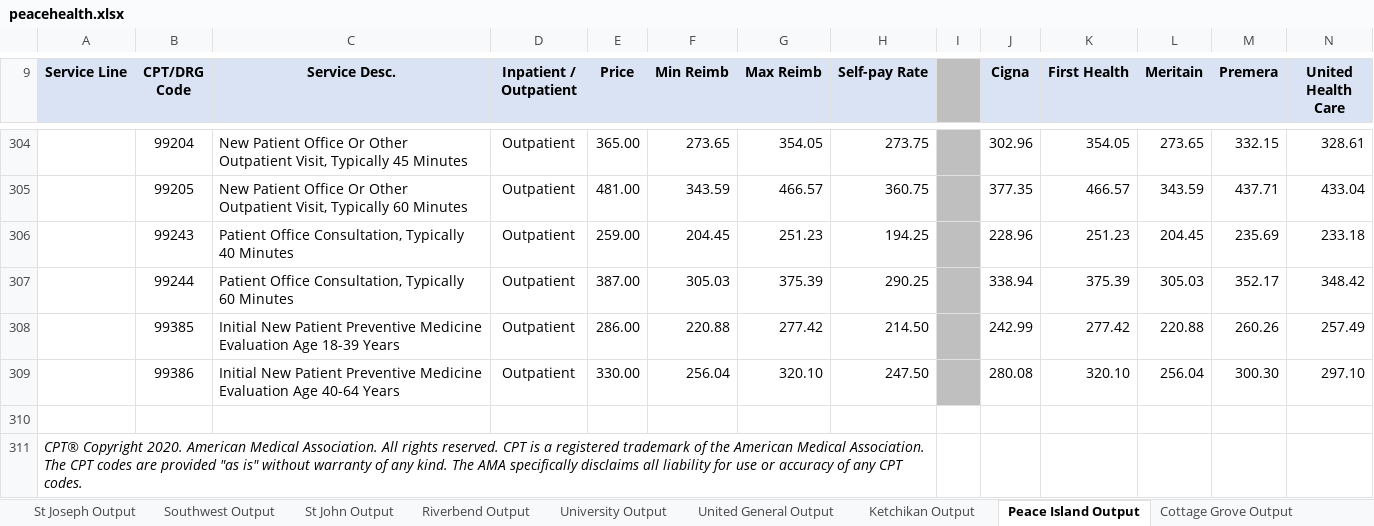
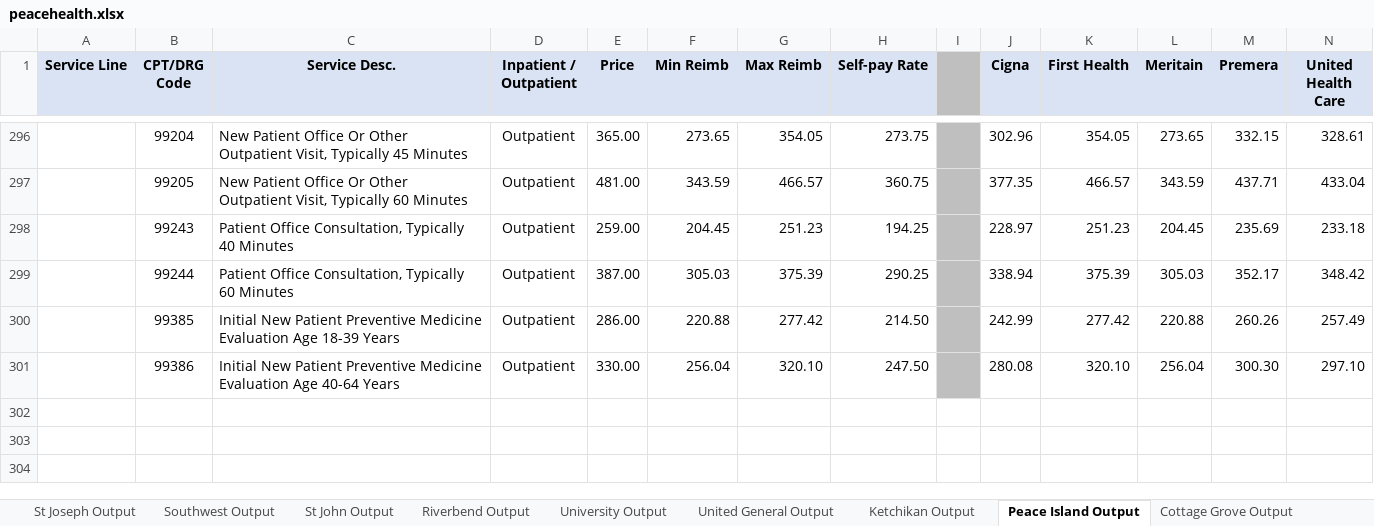
Before and after one commit to Chargemaster/ChargeMaster_Data_Aggregator, an Excel workbook: data_formatting/peacehealth.xlsx, sheet Peace Island Output, drawn as a sheet; only a part is shown, gaps mark what is left out; values as stored, in another font and other column widths than the file's, no borders; charts and pictures not drawn; removed rows and columns are numbered as before the commit, all else as after; the diff covers the shown part only; the diff names each change by its address in the sheet, - before the commit and + after, or states it on an @@ line.

Commit message:
Peacehealth hospital cdms done

```diff
--- a/data_formatting/peacehealth.xlsx (sheet Peace Island Output)
+++ b/data_formatting/peacehealth.xlsx (sheet Peace Island Output)
-J298 (Cigna): 228.96
+J298 (Cigna): 228.97
-row 310: (empty)
-row 311: CPT® Copyright 2020. American Medical Association. All rights reserved. CPT is a registered trademark of the American Medical Association. The CPT codes are provided "as is" without warranty of any kind. The AMA specifically disclaims all liability for use or accuracy of any CPT codes.
```
Also changed, not shown: 13 removed rows elsewhere in this sheet, sheet United General Output, sheet St Joseph Output, sheet Southwest Output, sheet St John Output, sheet Cottage Grove Output, sheet Peace Harbor Output, 3 more sheets, formulas that keep their value, charts or pictures, 4 other files.
